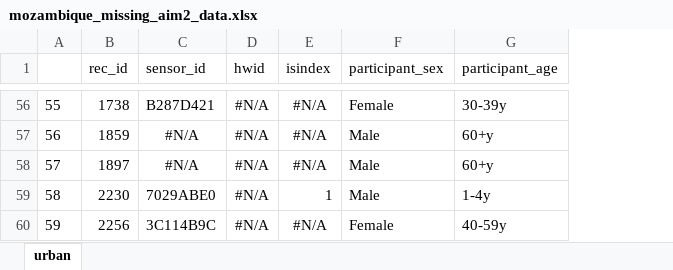
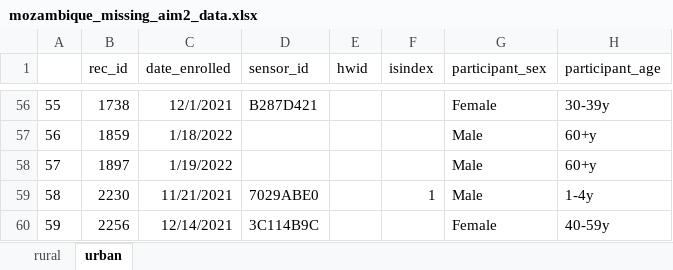
Before and after one commit to lopmanlab/globalmix-mozambique-aim1, an Excel workbook: data/sensor_metadata/mozambique_missing_aim2_data.xlsx, sheet urban, drawn as a sheet; only a part is shown, gaps mark what is left out; values as stored, in another font and other column widths than the file's, no borders; addresses are those after the commit; the diff covers the shown part only; the diff names each change by its address in the sheet, - before the commit and + after, or states it on an @@ line.

```diff
--- a/data/sensor_metadata/mozambique_missing_aim2_data.xlsx (sheet urban)
+++ b/data/sensor_metadata/mozambique_missing_aim2_data.xlsx (sheet urban)
+sheet tab: rural
+column C (date_enrolled), rows 56-60: 12/1/2021 | 1/18/2022 | 1/19/2022 | 11/21/2021 | 12/14/2021
-E56:E60 (hwid): #N/A
+E56:E60 (hwid): (empty)
-F56:F58 (isindex): #N/A
+F56:F58 (isindex): (empty)
-D57:D58 (sensor_id): #N/A
+D57:D58 (sensor_id): (empty)
-F60 (isindex): #N/A
+F60 (isindex): (empty)
```
Also changed, not shown: 110 edited cells elsewhere in this sheet, 6 other files.
